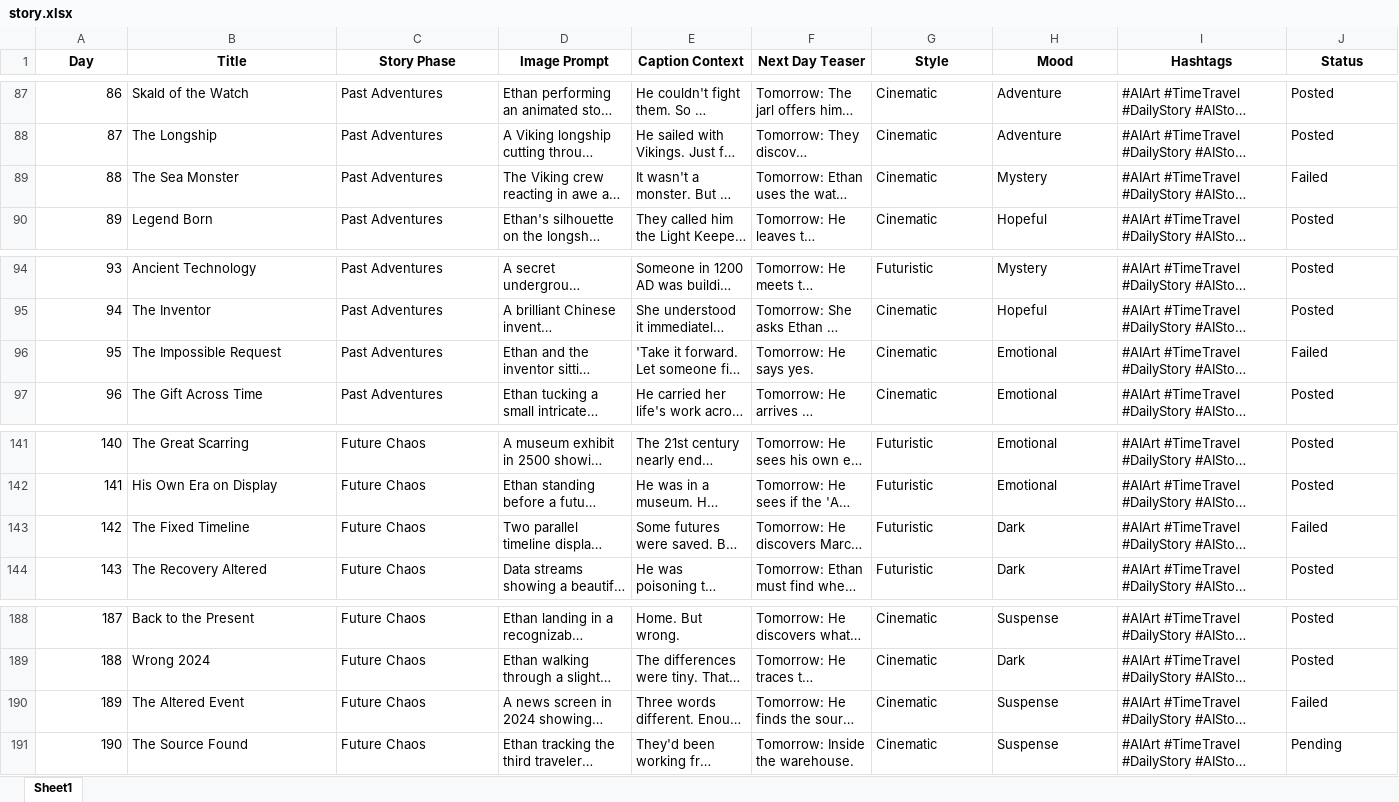
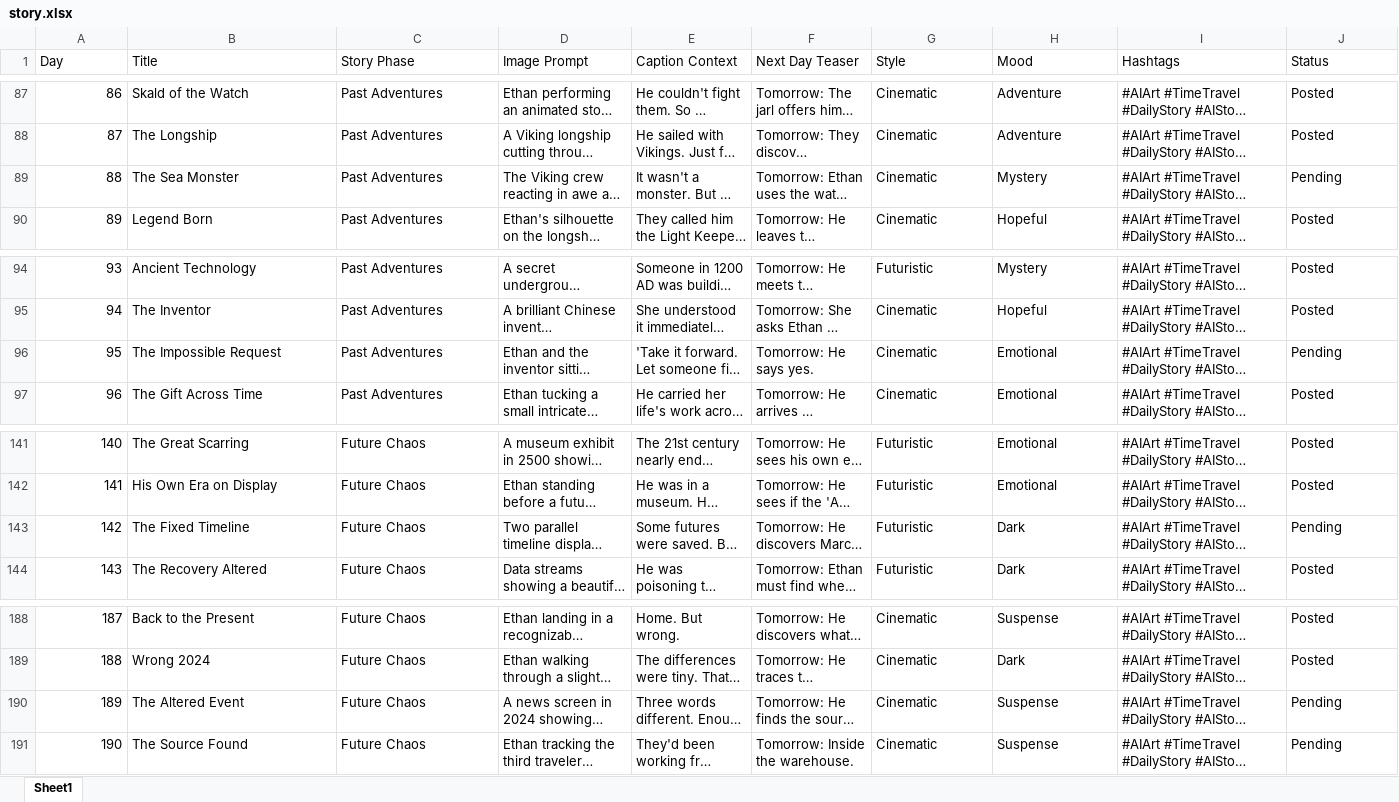
Before and after one commit to YashUkhare/Timekeeper-s-Journal, an Excel workbook: data/story.xlsx, sheet Sheet1, drawn as a sheet; only a part is shown, gaps mark what is left out; long unchanged cells end in …; values as stored, in another font and other column widths than the file's, no borders; the diff names each change by its address in the sheet, - before the commit and + after, or states it on an @@ line.

```diff
--- a/data/story.xlsx (sheet Sheet1)
+++ b/data/story.xlsx (sheet Sheet1)
@@ A1:J1 bold: on → off, alignment: center → left @@
-J89 (Status): Failed
+J89 (Status): Pending
-J96 (Status): Failed
+J96 (Status): Pending
-J143 (Status): Failed
+J143 (Status): Pending
-J190 (Status): Failed
+J190 (Status): Pending
```
